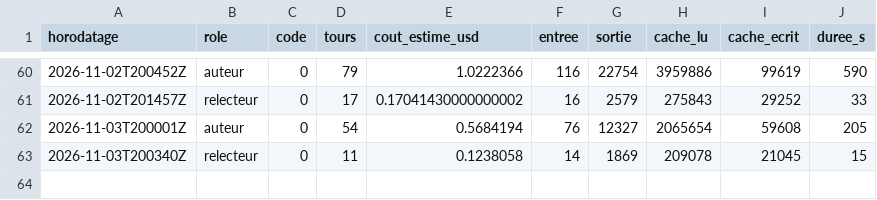
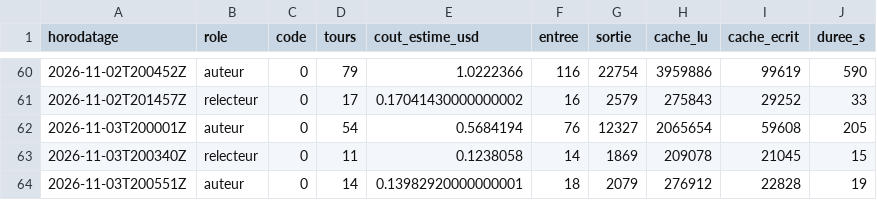
Before and after one commit to gsbellon/replique, a TSV file: journal/USAGE.tsv, drawn as a sheet; only a part is shown, gaps mark what is left out; the diff names each change by its address in the sheet, - before the commit and + after, or states it on an @@ line.

```diff
--- a/journal/USAGE.tsv
+++ b/journal/USAGE.tsv
+row 64: 2026-11-03T200551Z | auteur | 0 | 14 | 0.13982920000000001 | 18 | 2079 | 276912 | 22828 | 19
```
Also changed, not shown: registre/chaine.tsv, 2 other files.
